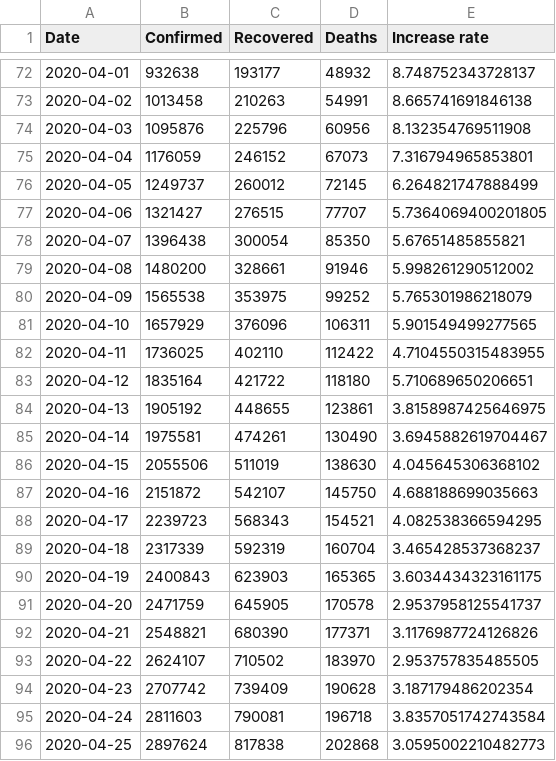
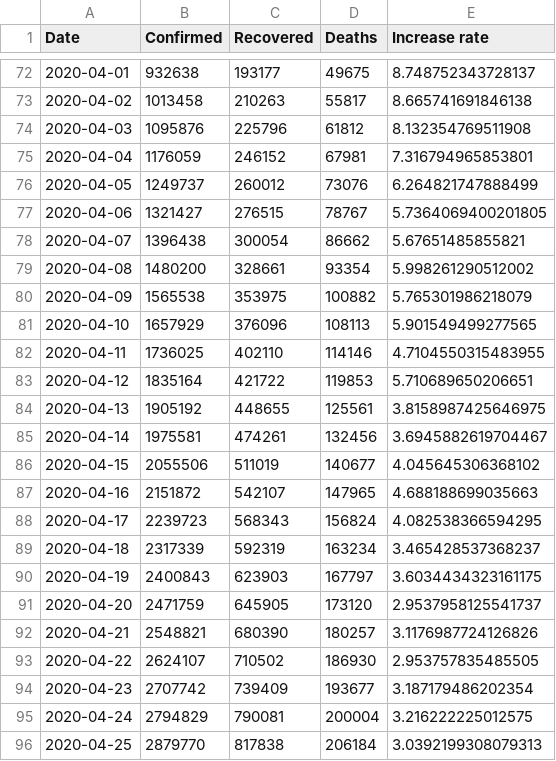
Before and after one commit to Gwardii/covid-19, a CSV file: data/worldwide-aggregated.csv, drawn as a sheet; only a part is shown, gaps mark what is left out; the diff covers the shown part only.

```diff
--- a/data/worldwide-aggregated.csv
+++ b/data/worldwide-aggregated.csv
@@ -72,25 +72,25 @@ Date,Confirmed,Recovered,Deaths,Increase rate
-2020-04-01,932638,193177,48932,8.748752343728137
-2020-04-02,1013458,210263,54991,8.665741691846138
-2020-04-03,1095876,225796,60956,8.132354769511908
-2020-04-04,1176059,246152,67073,7.316794965853801
-2020-04-05,1249737,260012,72145,6.264821747888499
-2020-04-06,1321427,276515,77707,5.7364069400201805
-2020-04-07,1396438,300054,85350,5.67651485855821
-2020-04-08,1480200,328661,91946,5.998261290512002
-2020-04-09,1565538,353975,99252,5.765301986218079
-2020-04-10,1657929,376096,106311,5.901549499277565
-2020-04-11,1736025,402110,112422,4.7104550315483955
-2020-04-12,1835164,421722,118180,5.710689650206651
-2020-04-13,1905192,448655,123861,3.8158987425646975
-2020-04-14,1975581,474261,130490,3.6945882619704467
-2020-04-15,2055506,511019,138630,4.045645306368102
-2020-04-16,2151872,542107,145750,4.688188699035663
-2020-04-17,2239723,568343,154521,4.082538366594295
-2020-04-18,2317339,592319,160704,3.465428537368237
-2020-04-19,2400843,623903,165365,3.6034434323161175
-2020-04-20,2471759,645905,170578,2.9537958125541737
-2020-04-21,2548821,680390,177371,3.1176987724126826
-2020-04-22,2624107,710502,183970,2.953757835485505
-2020-04-23,2707742,739409,190628,3.187179486202354
-2020-04-24,2811603,790081,196718,3.8357051742743584
-2020-04-25,2897624,817838,202868,3.0595002210482773
+2020-04-01,932638,193177,49675,8.748752343728137
+2020-04-02,1013458,210263,55817,8.665741691846138
+2020-04-03,1095876,225796,61812,8.132354769511908
+2020-04-04,1176059,246152,67981,7.316794965853801
+2020-04-05,1249737,260012,73076,6.264821747888499
+2020-04-06,1321427,276515,78767,5.7364069400201805
+2020-04-07,1396438,300054,86662,5.67651485855821
+2020-04-08,1480200,328661,93354,5.998261290512002
+2020-04-09,1565538,353975,100882,5.765301986218079
+2020-04-10,1657929,376096,108113,5.901549499277565
+2020-04-11,1736025,402110,114146,4.7104550315483955
+2020-04-12,1835164,421722,119853,5.710689650206651
+2020-04-13,1905192,448655,125561,3.8158987425646975
+2020-04-14,1975581,474261,132456,3.6945882619704467
+2020-04-15,2055506,511019,140677,4.045645306368102
+2020-04-16,2151872,542107,147965,4.688188699035663
+2020-04-17,2239723,568343,156824,4.082538366594295
+2020-04-18,2317339,592319,163234,3.465428537368237
+2020-04-19,2400843,623903,167797,3.6034434323161175
+2020-04-20,2471759,645905,173120,2.9537958125541737
+2020-04-21,2548821,680390,180257,3.1176987724126826
+2020-04-22,2624107,710502,186930,2.953757835485505
+2020-04-23,2707742,739409,193677,3.187179486202354
+2020-04-24,2794829,790081,200004,3.216222225012575
+2020-04-25,2879770,817838,206184,3.0392199308079313
```
Also changed, not shown: 1 added row and 41 edited cells elsewhere in this file, data/key-countries-pivoted.csv, data/reference.csv, 3 other files.
